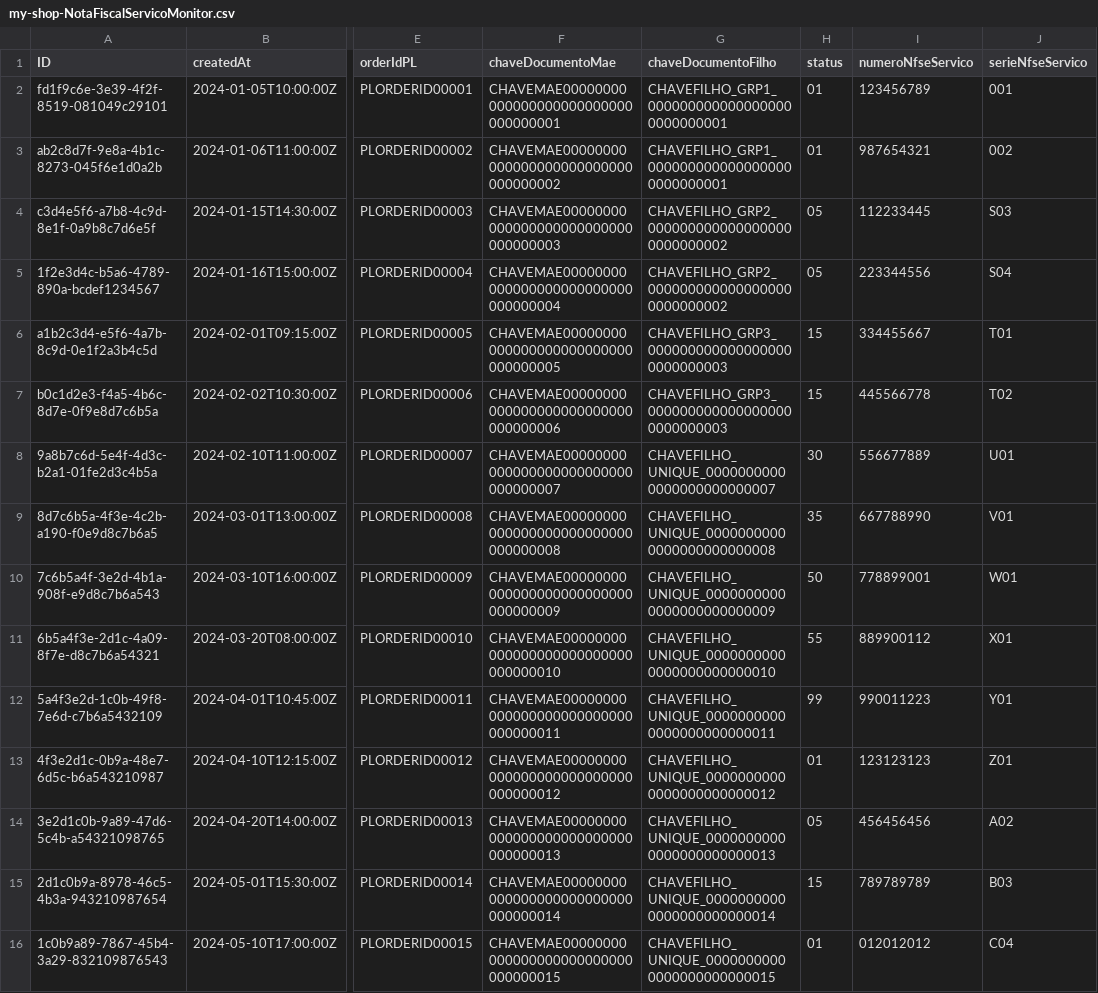
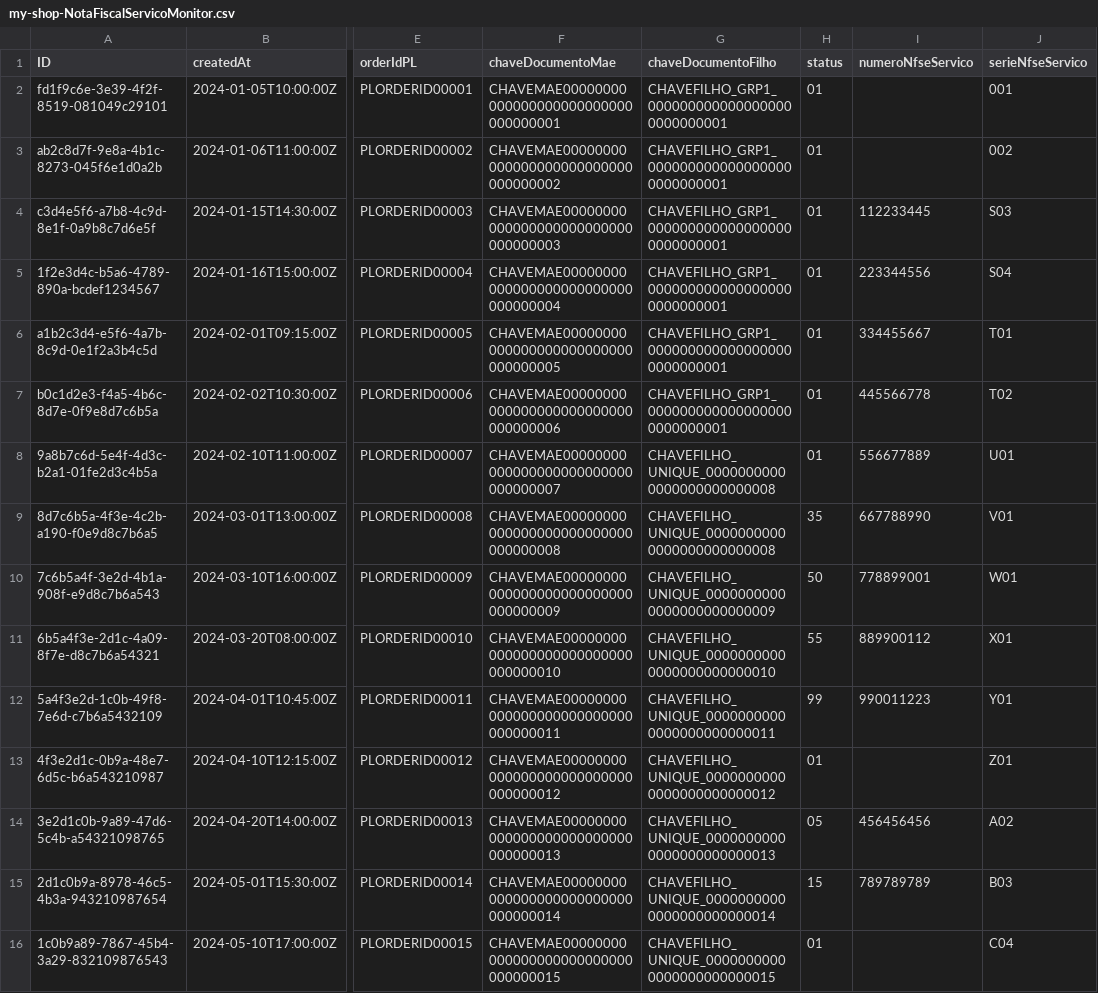
Before and after one commit to alanldias/LojaCAP, a CSV file: db/data/my-shop-NotaFiscalServicoMonitor.csv, drawn as a sheet; only a part is shown, gaps mark what is left out; the diff names each change by its address in the sheet, - before the commit and + after, or states it on an @@ line.

Commit message:
mudanças no csv criação de action para proxima etapa, mudanças na view e no controller

```diff
--- a/db/data/my-shop-NotaFiscalServicoMonitor.csv
+++ b/db/data/my-shop-NotaFiscalServicoMonitor.csv
-I2 (numeroNfseServico): 123456789
+I2 (numeroNfseServico): (empty)
-I3 (numeroNfseServico): 987654321
+I3 (numeroNfseServico): (empty)
-G4:G5 (chaveDocumentoFilho): CHAVEFILHO_GRP2_0000000000000000000000000002
+G4:G5 (chaveDocumentoFilho): CHAVEFILHO_GRP1_0000000000000000000000000001
-H4:H5 (status): 05
+H4:H5 (status): 01
-G6:G7 (chaveDocumentoFilho): CHAVEFILHO_GRP3_0000000000000000000000000003
+G6:G7 (chaveDocumentoFilho): CHAVEFILHO_GRP1_0000000000000000000000000001
-H6:H7 (status): 15
+H6:H7 (status): 01
-G8 (chaveDocumentoFilho): CHAVEFILHO_UNIQUE_00000000000000000000000007
+G8 (chaveDocumentoFilho): CHAVEFILHO_UNIQUE_00000000000000000000000008
-H8 (status): 30
+H8 (status): 01
-I13 (numeroNfseServico): 123123123
+I13 (numeroNfseServico): (empty)
-I16 (numeroNfseServico): 012012012
+I16 (numeroNfseServico): (empty)
```
Also changed, not shown: 5 other files.
